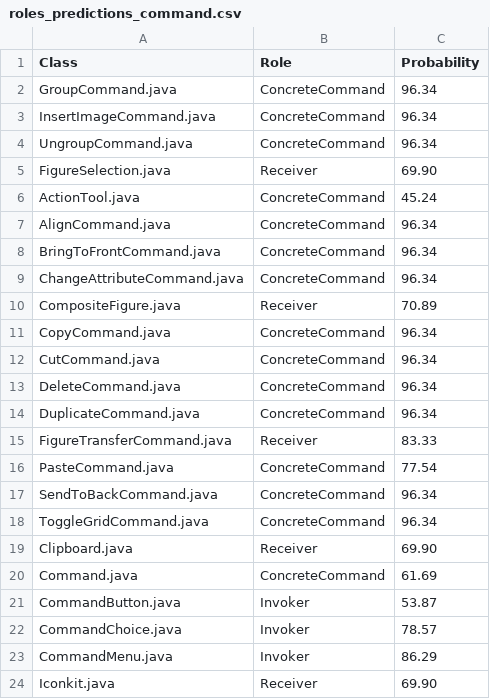
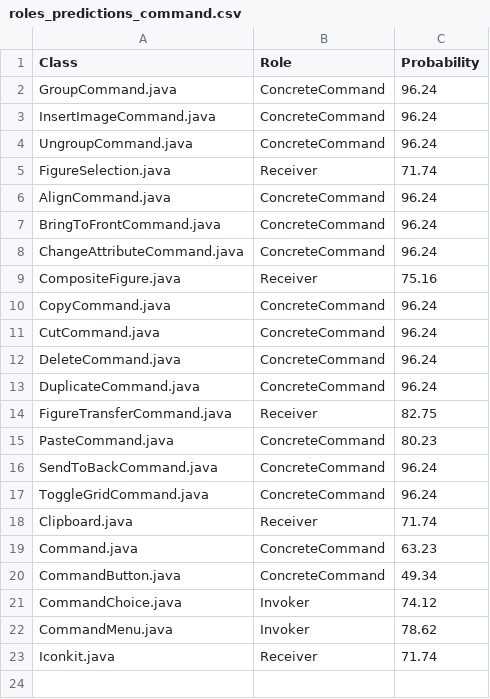
Before and after one commit to Lexacus894/Tirocinio_AS_2021, a CSV file: GeneratoreFeature/JavaT_Tirocinio/OBSClassifier/tester/predictions/roles_predictions_command.csv, drawn as a sheet.

```diff
--- a/GeneratoreFeature/JavaT_Tirocinio/OBSClassifier/tester/predictions/roles_predictions_command.csv
+++ b/GeneratoreFeature/JavaT_Tirocinio/OBSClassifier/tester/predictions/roles_predictions_command.csv
@@ -1,24 +1,23 @@
 Class;Role;Probability
-GroupCommand.java;ConcreteCommand;96.34
-InsertImageCommand.java;ConcreteCommand;96.34
-UngroupCommand.java;ConcreteCommand;96.34
-FigureSelection.java;Receiver;69.90
-ActionTool.java;ConcreteCommand;45.24
-AlignCommand.java;ConcreteCommand;96.34
-BringToFrontCommand.java;ConcreteCommand;96.34
-ChangeAttributeCommand.java;ConcreteCommand;96.34
-CompositeFigure.java;Receiver;70.89
-CopyCommand.java;ConcreteCommand;96.34
-CutCommand.java;ConcreteCommand;96.34
-DeleteCommand.java;ConcreteCommand;96.34
-DuplicateCommand.java;ConcreteCommand;96.34
-FigureTransferCommand.java;Receiver;83.33
-PasteCommand.java;ConcreteCommand;77.54
-SendToBackCommand.java;ConcreteCommand;96.34
-ToggleGridCommand.java;ConcreteCommand;96.34
-Clipboard.java;Receiver;69.90
-Command.java;ConcreteCommand;61.69
-CommandButton.java;Invoker;53.87
-CommandChoice.java;Invoker;78.57
-CommandMenu.java;Invoker;86.29
-Iconkit.java;Receiver;69.90
+GroupCommand.java;ConcreteCommand;96.24
+InsertImageCommand.java;ConcreteCommand;96.24
+UngroupCommand.java;ConcreteCommand;96.24
+FigureSelection.java;Receiver;71.74
+AlignCommand.java;ConcreteCommand;96.24
+BringToFrontCommand.java;ConcreteCommand;96.24
+ChangeAttributeCommand.java;ConcreteCommand;96.24
+CompositeFigure.java;Receiver;75.16
+CopyCommand.java;ConcreteCommand;96.24
+CutCommand.java;ConcreteCommand;96.24
+DeleteCommand.java;ConcreteCommand;96.24
+DuplicateCommand.java;ConcreteCommand;96.24
+FigureTransferCommand.java;Receiver;82.75
+PasteCommand.java;ConcreteCommand;80.23
+SendToBackCommand.java;ConcreteCommand;96.24
+ToggleGridCommand.java;ConcreteCommand;96.24
+Clipboard.java;Receiver;71.74
+Command.java;ConcreteCommand;63.23
+CommandButton.java;ConcreteCommand;49.34
+CommandChoice.java;Invoker;74.12
+CommandMenu.java;Invoker;78.62
+Iconkit.java;Receiver;71.74
```
Also changed, not shown: 9 other files.
